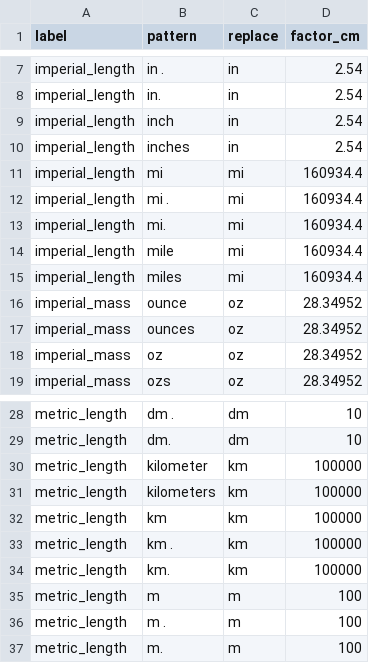
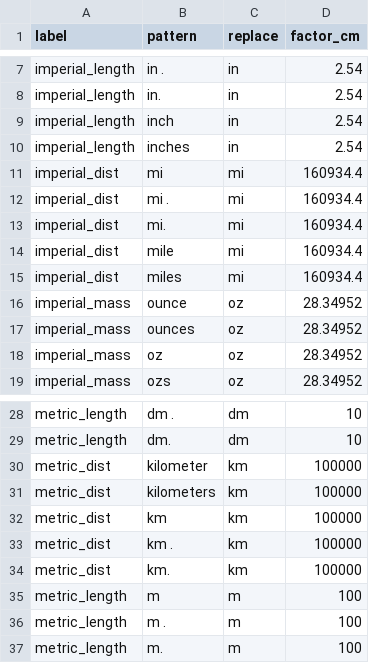
Before and after one commit to rafelafrance/traiter, a CSV file: traiter/pylib/vocabulary/units.csv, drawn as a sheet; only a part is shown, gaps mark what is left out.

```diff
--- a/traiter/pylib/vocabulary/units.csv
+++ b/traiter/pylib/vocabulary/units.csv
@@ -10,7 +10,7 @@ imperial_length,inch,in,2.54
 imperial_length,inches,in,2.54
-imperial_length,mi,mi,160934.4
-imperial_length,mi .,mi,160934.4
-imperial_length,mi.,mi,160934.4
-imperial_length,mile,mi,160934.4
-imperial_length,miles,mi,160934.4
+imperial_dist,mi,mi,160934.4
+imperial_dist,mi .,mi,160934.4
+imperial_dist,mi.,mi,160934.4
+imperial_dist,mile,mi,160934.4
+imperial_dist,miles,mi,160934.4
 imperial_mass,ounce,oz,28.34952
@@ -29,7 +29,7 @@ metric_length,dm .,dm,10
 metric_length,dm.,dm,10
-metric_length,kilometer,km,100000
-metric_length,kilometers,km,100000
-metric_length,km,km,100000
-metric_length,km .,km,100000
-metric_length,km.,km,100000
+metric_dist,kilometer,km,100000
+metric_dist,kilometers,km,100000
+metric_dist,km,km,100000
+metric_dist,km .,km,100000
+metric_dist,km.,km,100000
 metric_length,m,m,100
```
Also changed, not shown: traiter/pylib/vocabulary/habitats.csv, 8 other files.
